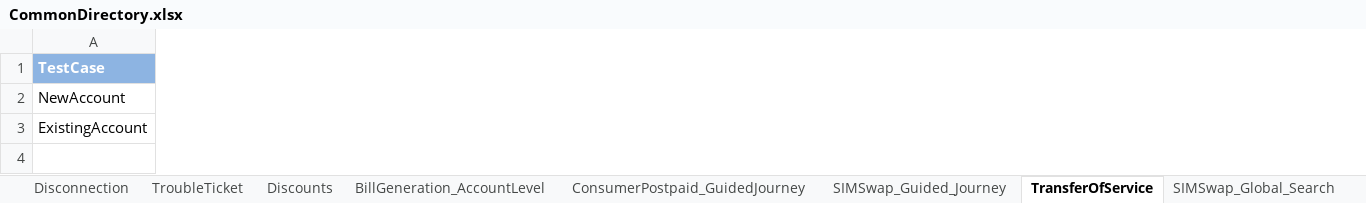
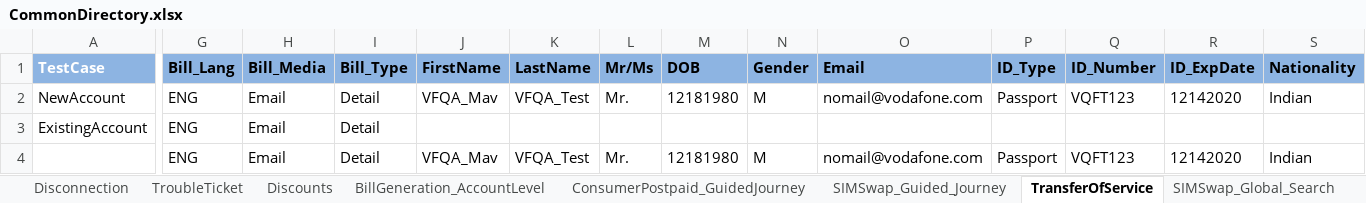
Before and after one commit to imran0404y/Vodafone_QAR, an Excel workbook: Framework/Storage/CommonDirectory.xlsx, sheet TransferOfService, drawn as a sheet; only a part is shown, gaps mark what is left out; values as stored, in another font and other column widths than the file's, no borders; conditional formats not drawn; rows hold the shown columns only; the diff covers the shown part only; the diff names each change by its address in the sheet, - before the commit and + after, or states it on an @@ line.

```diff
--- a/Framework/Storage/CommonDirectory.xlsx (sheet TransferOfService)
+++ b/Framework/Storage/CommonDirectory.xlsx (sheet TransferOfService)
+column G (Bill_Lang), rows 2-3: ENG | ENG
+column H (Bill_Media), rows 2-3: Email | Email
+column I (Bill_Type), rows 2-3: Detail | Detail
+column J (FirstName), row 2: VFQA_Mav
+column K (LastName), row 2: VFQA_Test
+column L (Mr/Ms), row 2: Mr.
+column M (DOB), row 2: 12181980
+column N (Gender), row 2: M
+column O (Email), row 2: nomail@vodafone.com
+column P (ID_Type), row 2: Passport
+column Q (ID_Number), row 2: VQFT123
+column R (ID_ExpDate), row 2: 12142020
+column S (Nationality), row 2: Indian
+row 4:  | ENG | Email | Detail | VFQA_Mav | VFQA_Test | Mr. | 12181980 | M | nomail@vodafone.com | Passport | VQFT123 | 12142020 | Indian
```
Also changed, not shown: 10 added columns elsewhere in this sheet, sheet ConsumerPostpaid_GuidedJourney, Directory/VFQA_TestDesign.xlsm, Framework/Database/TestDataDB.xlsx, 7 other files.
